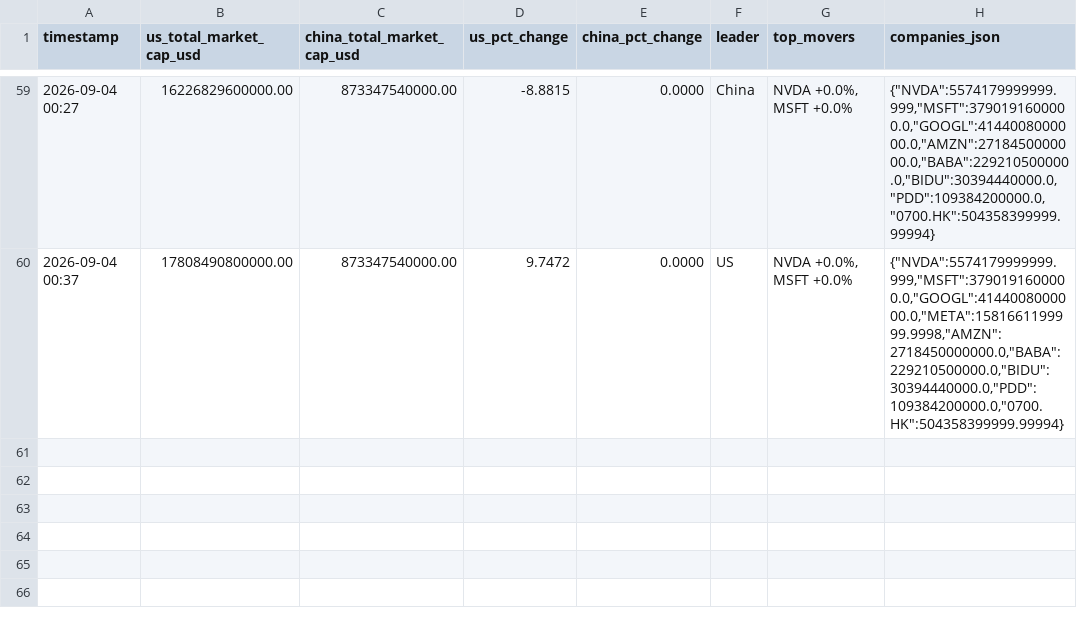
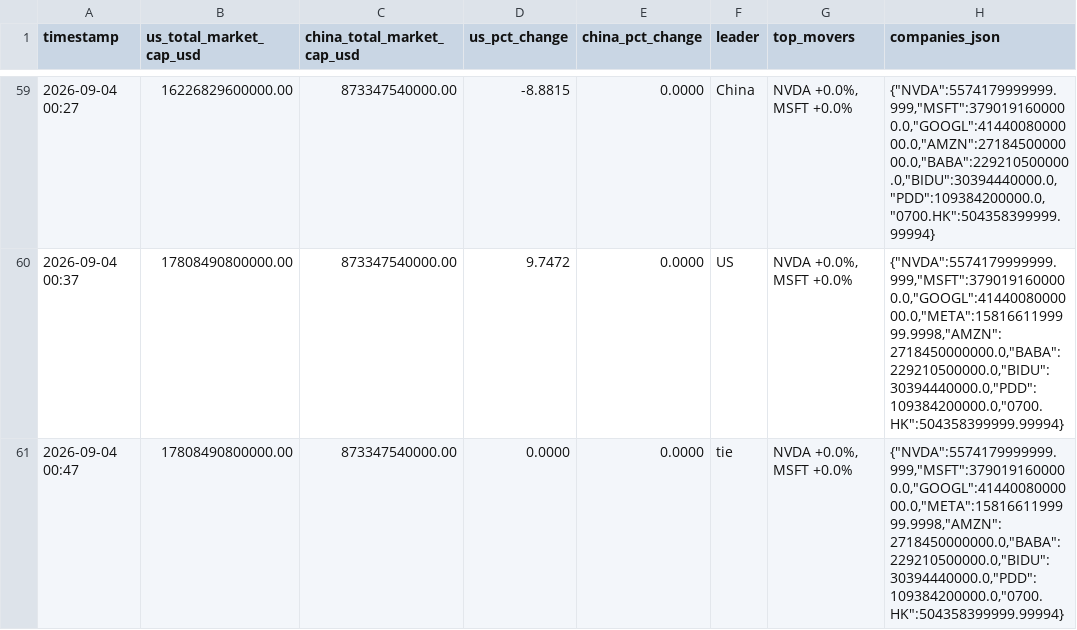
Before and after one commit to alioth-stat/hopper_greenout, a CSV file: data/log.csv, drawn as a sheet; only a part is shown, gaps mark what is left out; the diff names each change by its address in the sheet, - before the commit and + after, or states it on an @@ line.

Commit message:
Update AI market cap log: NVDA +0.0%, MSFT +0.0% (2026-09-04 00:47)

```diff
--- a/data/log.csv
+++ b/data/log.csv
+row 61: 2026-09-04 00:47 | 17808490800000.00 | 873347540000.00 | 0.0000 | 0.0000 | tie | NVDA +0.0%, MSFT +0.0% | {"NVDA":5574179999999.999,"MSFT":3790191600000.0,"GOOGL":4144008000000.0,"META":1581661199999.9998,"AMZN":2718450000000.0,"BABA":229210500000.0,"BIDU":30394440000.0,"PDD":109384200000.0,"0700.HK":504358399999.99994}
```
